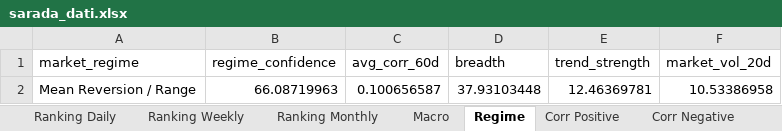
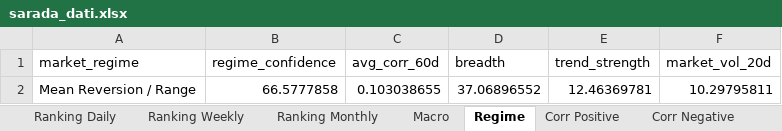
Before and after one commit to giapal96-star/jennifer-trading-dashbord, an Excel workbook: docs/sarada_dati.xlsx, sheet Regime, drawn as a sheet; values as stored, in another font and other column widths than the file's, no borders; the diff names each change by its address in the sheet, - before the commit and + after, or states it on an @@ line.

```diff
--- a/docs/sarada_dati.xlsx (sheet Regime)
+++ b/docs/sarada_dati.xlsx (sheet Regime)
-B2 (regime_confidence): 66.08719963
+B2 (regime_confidence): 66.5777858
-C2 (avg_corr_60d): 0.100656587
+C2 (avg_corr_60d): 0.103038655
-D2 (breadth): 37.93103448
+D2 (breadth): 37.06896552
-F2 (market_vol_20d): 10.53386958
+F2 (market_vol_20d): 10.29795811
```
Also changed, not shown: sheet Ranking Daily, sheet Ranking Weekly, sheet Ranking Monthly, sheet Corr Negative, sheet Corr Positive, sheet Macro, 2 other files.
